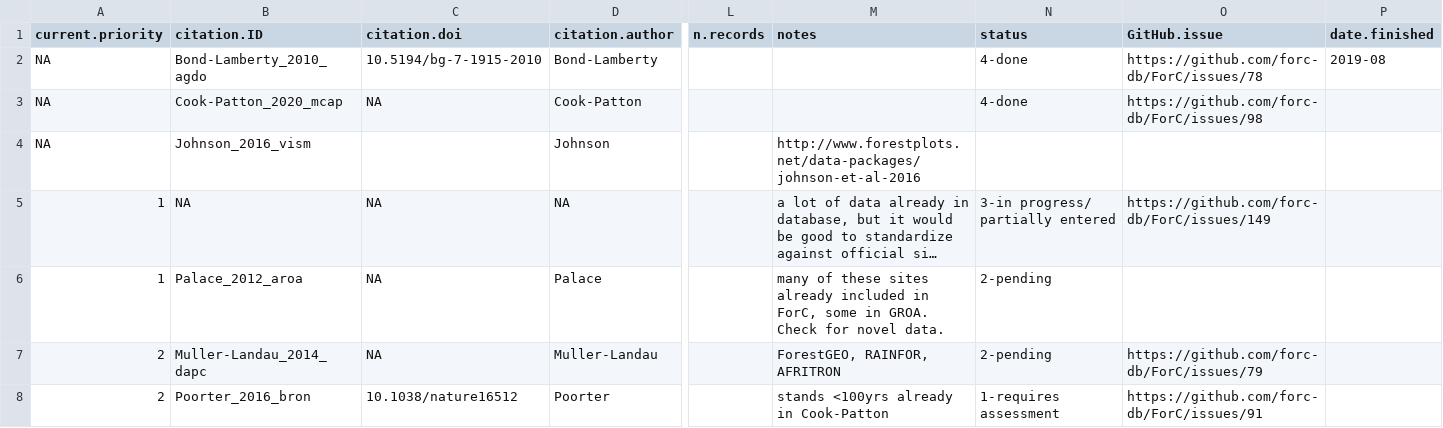
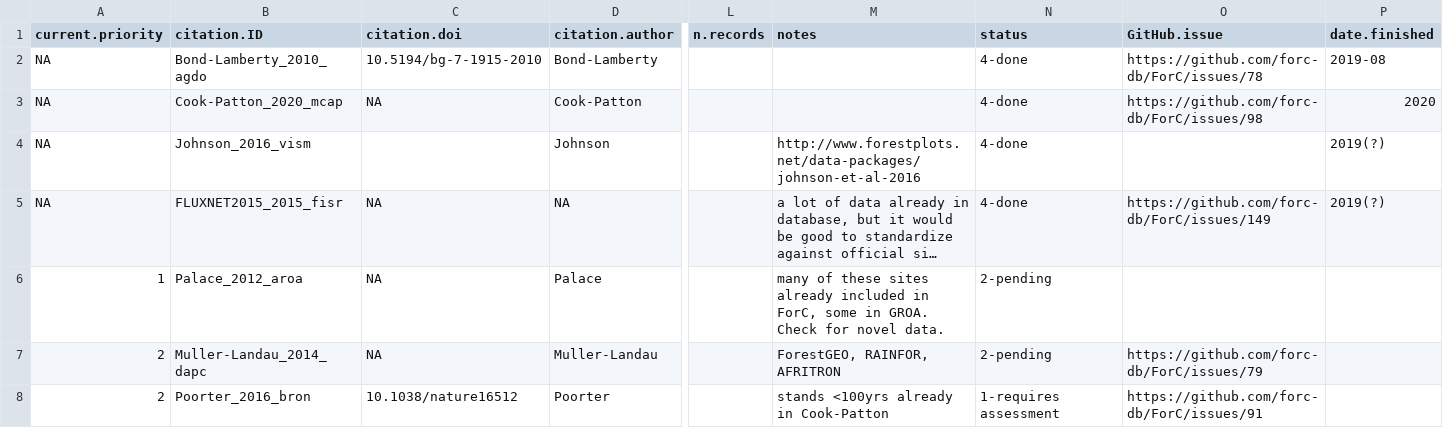
Before and after one commit to forc-db/ForC, a CSV file: database_management_records/ForC_data_additions_log.csv, drawn as a sheet; only a part is shown, gaps mark what is left out; long unchanged cells end in …; the diff names each change by its address in the sheet, - before the commit and + after, or states it on an @@ line.

Commit message:
Update ForC_data_additions_log.csv

```diff
--- a/database_management_records/ForC_data_additions_log.csv
+++ b/database_management_records/ForC_data_additions_log.csv
-P3 (date.finished): (empty)
+P3 (date.finished): 2020
-N4 (status): (empty)
+N4 (status): 4-done
-P4:P5 (date.finished): (empty)
+P4:P5 (date.finished): 2019(?)
-A5 (current.priority): 1
+A5 (current.priority): NA
-B5 (citation.ID): NA
+B5 (citation.ID): FLUXNET2015_2015_fisr
-N5 (status): 3-in progress/ partially entered
+N5 (status): 4-done
```
